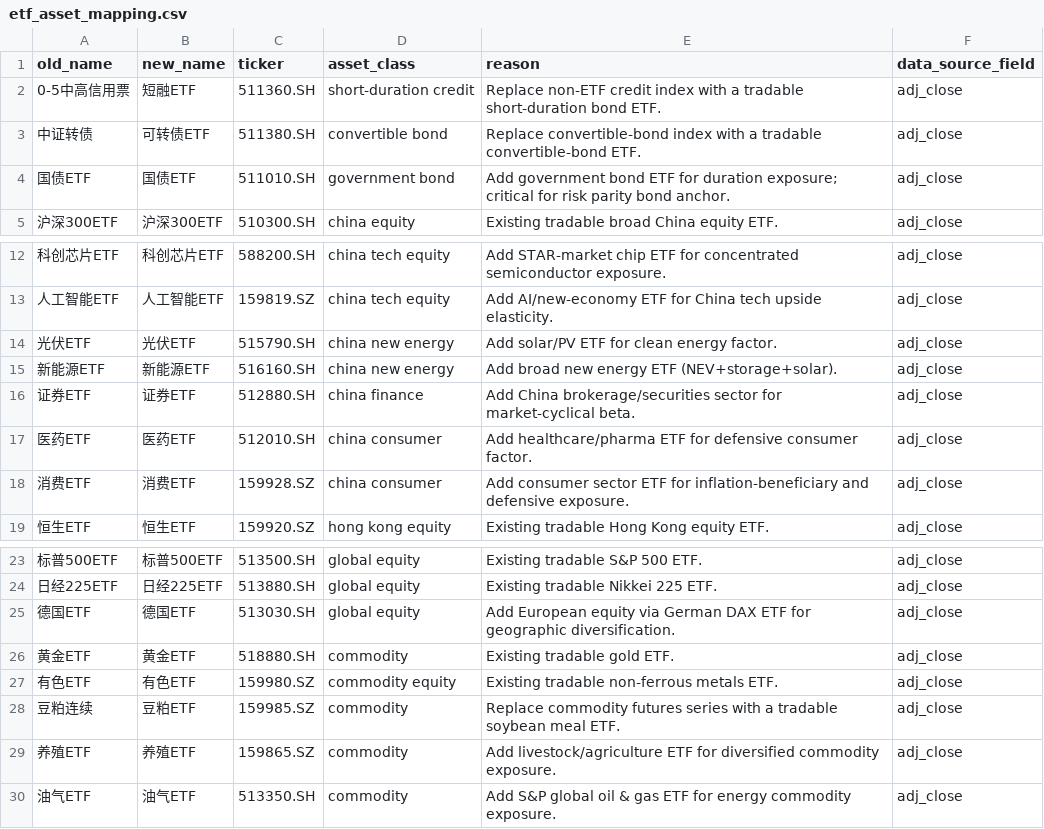
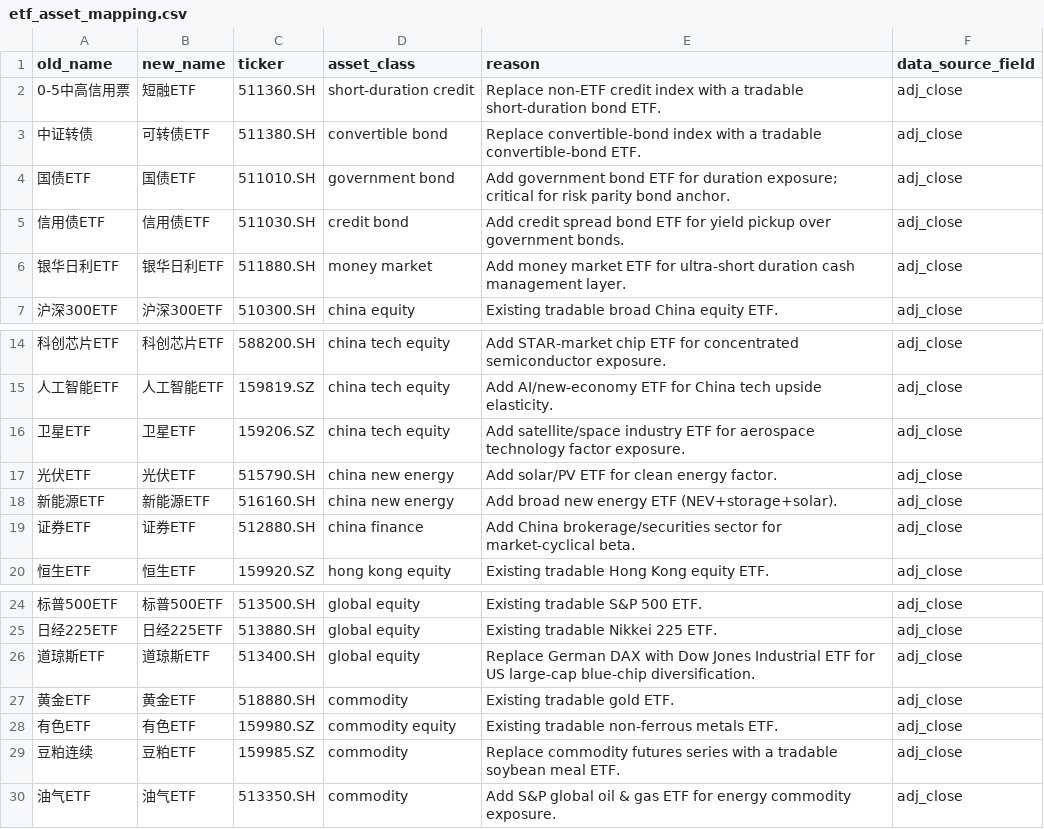
Before and after one commit to ericxuzhesheng/Relaxed-Risk-Parity-Research, a CSV file: data/processed/etf_asset_mapping.csv, drawn as a sheet; only a part is shown, gaps mark what is left out.

```diff
--- a/data/processed/etf_asset_mapping.csv
+++ b/data/processed/etf_asset_mapping.csv
@@ -4,2 +4,4 @@
 国债ETF,国债ETF,511010.SH,government bond,Add government bond ETF for duration exposure; critical for risk parity bond anchor.,adj_close
+信用债ETF,信用债ETF,511030.SH,credit bond,Add credit spread bond ETF for yield pickup over government bonds.,adj_close
+银华日利ETF,银华日利ETF,511880.SH,money market,Add money market ETF for ultra-short duration cash management layer.,adj_close
 沪深300ETF,沪深300ETF,510300.SH,china equity,Existing tradable broad China equity ETF.,adj_close
@@ -13,2 +15,3 @@
 人工智能ETF,人工智能ETF,159819.SZ,china tech equity,Add AI/new-economy ETF for China tech upside elasticity.,adj_close
+卫星ETF,卫星ETF,159206.SZ,china tech equity,Add satellite/space industry ETF for aerospace technology factor exposure.,adj_close
 光伏ETF,光伏ETF,515790.SH,china new energy,Add solar/PV ETF for clean energy factor.,adj_close
@@ -16,4 +19,2 @@
 证券ETF,证券ETF,512880.SH,china finance,Add China brokerage/securities sector for market-cyclical beta.,adj_close
-医药ETF,医药ETF,512010.SH,china consumer,Add healthcare/pharma ETF for defensive consumer factor.,adj_close
-消费ETF,消费ETF,159928.SZ,china consumer,Add consumer sector ETF for inflation-beneficiary and defensive exposure.,adj_close
 恒生ETF,恒生ETF,159920.SZ,hong kong equity,Existing tradable Hong Kong equity ETF.,adj_close
@@ -24,3 +25,3 @@
 日经225ETF,日经225ETF,513880.SH,global equity,Existing tradable Nikkei 225 ETF.,adj_close
-德国ETF,德国ETF,513030.SH,global equity,Add European equity via German DAX ETF for geographic diversification.,adj_close
+道琼斯ETF,道琼斯ETF,513400.SH,global equity,Replace German DAX with Dow Jones Industrial ETF for US large-cap blue-chip diversification.,adj_close
 黄金ETF,黄金ETF,518880.SH,commodity,Existing tradable gold ETF.,adj_close
@@ -28,3 +29,2 @@
 豆粕连续,豆粕ETF,159985.SZ,commodity,Replace commodity futures series with a tradable soybean meal ETF.,adj_close
-养殖ETF,养殖ETF,159865.SZ,commodity,Add livestock/agriculture ETF for diversified commodity exposure.,adj_close
 油气ETF,油气ETF,513350.SH,commodity,Add S&P global oil & gas ETF for energy commodity exposure.,adj_close
```
Also changed, not shown: results/tables/asset_graph_diagnostics.csv, results/tables/convex_adaptive_improvement_candidates.csv, 53 other files.
